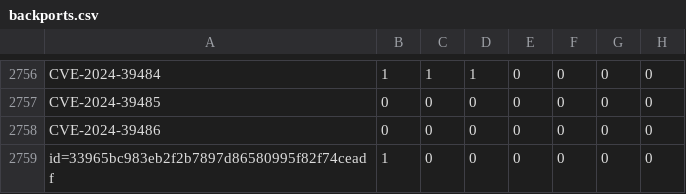
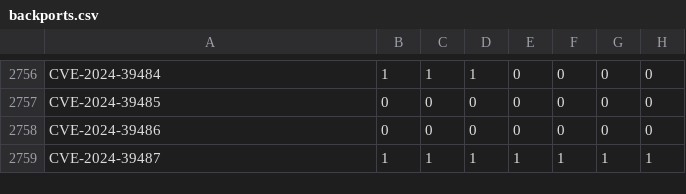
Before and after one commit to sirdarckcat/linux-queries, a CSV file: backports.csv, drawn as a sheet; only a part is shown, gaps mark what is left out; removed rows and columns are numbered as before the commit, all else as after; the diff names each change by its address in the sheet, - before the commit and + after, or states it on an @@ line.

```diff
--- a/backports.csv
+++ b/backports.csv
-row 2759: id=33965bc983eb2f2b7897d86580995f82f74ceadf | 1 | 0 | 0 | 0 | 0 | 0 | 0
+row 2759: CVE-2024-39487 | 1 | 1 | 1 | 1 | 1 | 1 | 1
```
